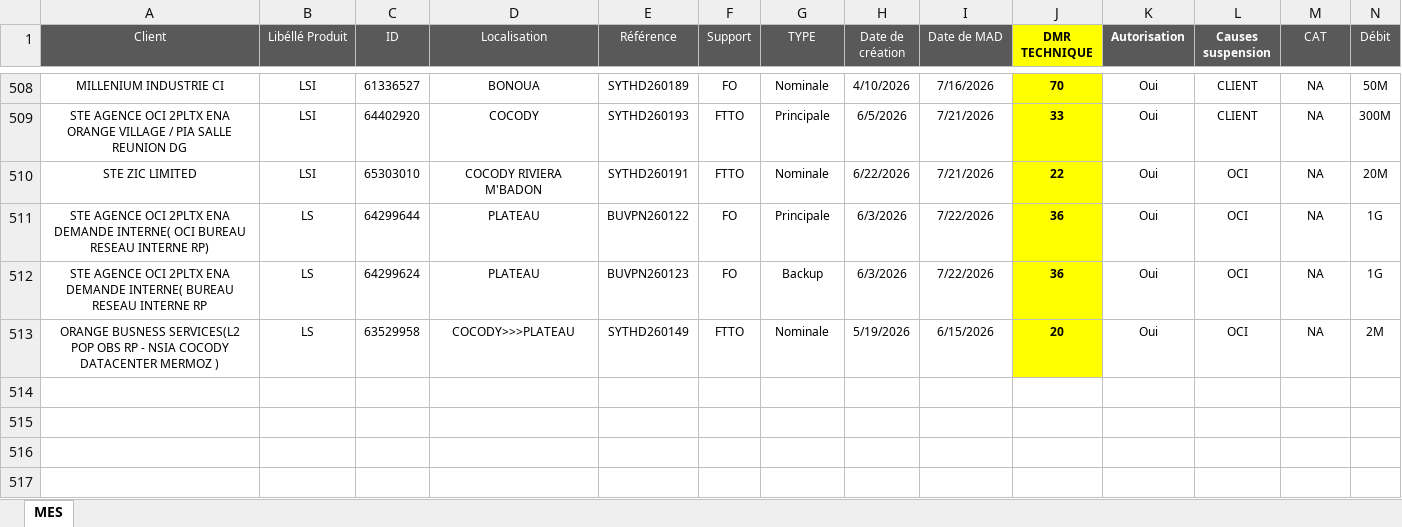
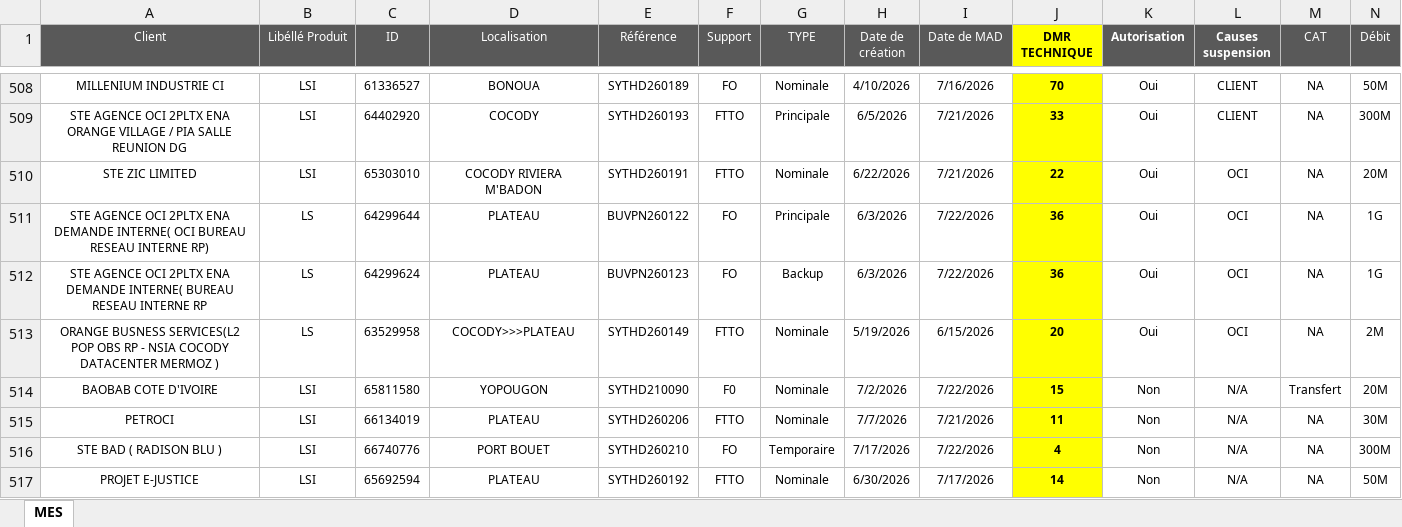
Before and after one commit to deanericthiemele-lab/ddms-site, an Excel workbook: Input.xlsx, sheet MES, drawn as a sheet; only a part is shown, gaps mark what is left out; values as stored, in another font and other column widths than the file's, no borders; conditional formats not drawn; rows hold the shown columns only; the diff names each change by its address in the sheet, - before the commit and + after, or states it on an @@ line.

Commit message:
Add files via upload

```diff
--- a/Input.xlsx (sheet MES)
+++ b/Input.xlsx (sheet MES)
+row 514: BAOBAB COTE D'IVOIRE | LSI | 65811580 | YOPOUGON | SYTHD210090 | F0 | Nominale | 7/2/2026 | 7/22/2026 | 15 | Non | N/A | Transfert | 20M
+row 515: PETROCI | LSI | 66134019 | PLATEAU | SYTHD260206 | FTTO | Nominale | 7/7/2026 | 7/21/2026 | 11 | Non | N/A | NA | 30M
+row 516: STE BAD ( RADISON BLU ) | LSI | 66740776 | PORT BOUET | SYTHD260210 | FO | Temporaire | 7/17/2026 | 7/22/2026 | 4 | Non | N/A | NA | 300M
+row 517: PROJET E-JUSTICE | LSI | 65692594 | PLATEAU | SYTHD260192 | FTTO | Nominale | 6/30/2026 | 7/17/2026 | 14 | Non | N/A | NA | 50M
```
